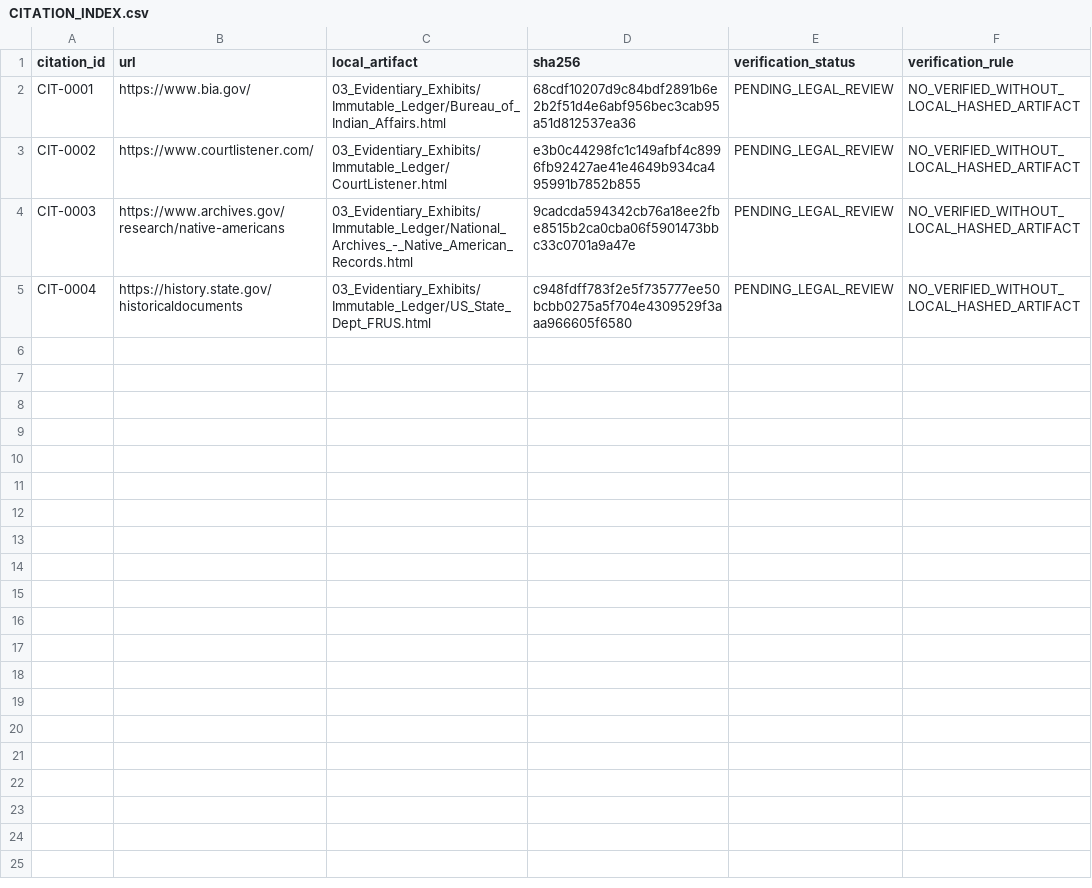
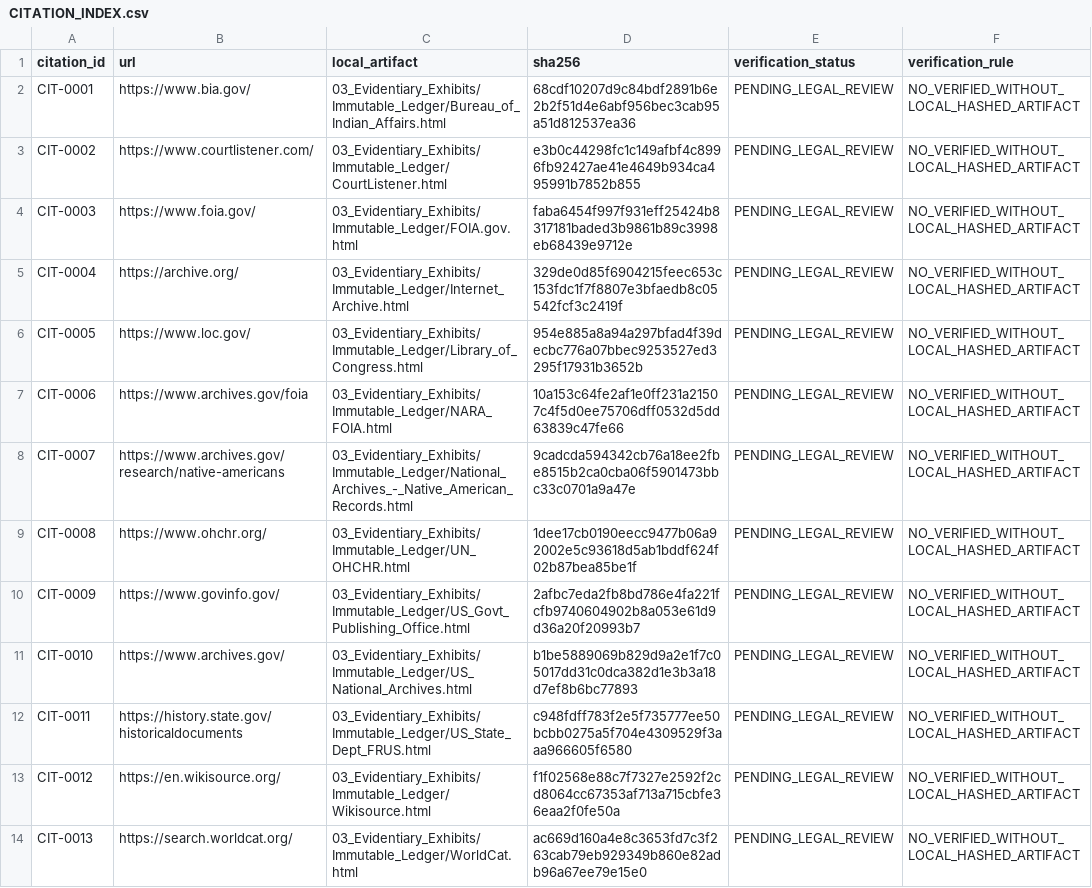
Before and after one commit to GlobalRestitutionAlliance/turtle-island-us-ak-orutsararmiut-traditional-native-council-master-litigation, a CSV file: 03_Evidentiary_Exhibits/CITATION_INDEX.csv, drawn as a sheet.

Commit message:
Batch 2b: harvest expanded sources, citations, manifests

```diff
--- a/03_Evidentiary_Exhibits/CITATION_INDEX.csv
+++ b/03_Evidentiary_Exhibits/CITATION_INDEX.csv
@@ -3,3 +3,12 @@ CIT-0001,https://www.bia.gov/,03_Evidentiary_Exhibits/Immutable_Ledger/Bureau_of
 CIT-0002,https://www.courtlistener.com/,03_Evidentiary_Exhibits/Immutable_Ledger/CourtListener.html,e3b0c44298fc1c149afbf4c8996fb92427ae41e4649b934ca495991b7852b855,PENDING_LEGAL_REVIEW,NO_VERIFIED_WITHOUT_LOCAL_HASHED_ARTIFACT
-CIT-0003,https://www.archives.gov/research/native-americans,03_Evidentiary_Exhibits/Immutable_Ledger/National_Archives_-_Native_American_Records.html,9cadcda594342cb76a18ee2fbe8515b2ca0cba06f5901473bbc33c0701a9a47e,PENDING_LEGAL_REVIEW,NO_VERIFIED_WITHOUT_LOCAL_HASHED_ARTIFACT
-CIT-0004,https://history.state.gov/historicaldocuments,03_Evidentiary_Exhibits/Immutable_Ledger/US_State_Dept_FRUS.html,c948fdff783f2e5f735777ee50bcbb0275a5f704e4309529f3aaa966605f6580,PENDING_LEGAL_REVIEW,NO_VERIFIED_WITHOUT_LOCAL_HASHED_ARTIFACT
+CIT-0003,https://www.foia.gov/,03_Evidentiary_Exhibits/Immutable_Ledger/FOIA.gov.html,faba6454f997f931eff25424b8317181baded3b9861b89c3998eb68439e9712e,PENDING_LEGAL_REVIEW,NO_VERIFIED_WITHOUT_LOCAL_HASHED_ARTIFACT
+CIT-0004,https://archive.org/,03_Evidentiary_Exhibits/Immutable_Ledger/Internet_Archive.html,329de0d85f6904215feec653c153fdc1f7f8807e3bfaedb8c05542fcf3c2419f,PENDING_LEGAL_REVIEW,NO_VERIFIED_WITHOUT_LOCAL_HASHED_ARTIFACT
+CIT-0005,https://www.loc.gov/,03_Evidentiary_Exhibits/Immutable_Ledger/Library_of_Congress.html,954e885a8a94a297bfad4f39decbc776a07bbec9253527ed3295f17931b3652b,PENDING_LEGAL_REVIEW,NO_VERIFIED_WITHOUT_LOCAL_HASHED_ARTIFACT
+CIT-0006,https://www.archives.gov/foia,03_Evidentiary_Exhibits/Immutable_Ledger/NARA_FOIA.html,10a153c64fe2af1e0ff231a21507c4f5d0ee75706dff0532d5dd63839c47fe66,PENDING_LEGAL_REVIEW,NO_VERIFIED_WITHOUT_LOCAL_HASHED_ARTIFACT
+CIT-0007,https://www.archives.gov/research/native-americans,03_Evidentiary_Exhibits/Immutable_Ledger/National_Archives_-_Native_American_Records.html,9cadcda594342cb76a18ee2fbe8515b2ca0cba06f5901473bbc33c0701a9a47e,PENDING_LEGAL_REVIEW,NO_VERIFIED_WITHOUT_LOCAL_HASHED_ARTIFACT
+CIT-0008,https://www.ohchr.org/,03_Evidentiary_Exhibits/Immutable_Ledger/UN_OHCHR.html,1dee17cb0190eecc9477b06a92002e5c93618d5ab1bddf624f02b87bea85be1f,PENDING_LEGAL_REVIEW,NO_VERIFIED_WITHOUT_LOCAL_HASHED_ARTIFACT
+CIT-0009,https://www.govinfo.gov/,03_Evidentiary_Exhibits/Immutable_Ledger/US_Govt_Publishing_Office.html,2afbc7eda2fb8bd786e4fa221fcfb9740604902b8a053e61d9d36a20f20993b7,PENDING_LEGAL_REVIEW,NO_VERIFIED_WITHOUT_LOCAL_HASHED_ARTIFACT
+CIT-0010,https://www.archives.gov/,03_Evidentiary_Exhibits/Immutable_Ledger/US_National_Archives.html,b1be5889069b829d9a2e1f7c05017dd31c0dca382d1e3b3a18d7ef8b6bc77893,PENDING_LEGAL_REVIEW,NO_VERIFIED_WITHOUT_LOCAL_HASHED_ARTIFACT
+CIT-0011,https://history.state.gov/historicaldocuments,03_Evidentiary_Exhibits/Immutable_Ledger/US_State_Dept_FRUS.html,c948fdff783f2e5f735777ee50bcbb0275a5f704e4309529f3aaa966605f6580,PENDING_LEGAL_REVIEW,NO_VERIFIED_WITHOUT_LOCAL_HASHED_ARTIFACT
+CIT-0012,https://en.wikisource.org/,03_Evidentiary_Exhibits/Immutable_Ledger/Wikisource.html,f1f02568e88c7f7327e2592f2cd8064cc67353af713a715cbfe36eaa2f0fe50a,PENDING_LEGAL_REVIEW,NO_VERIFIED_WITHOUT_LOCAL_HASHED_ARTIFACT
+CIT-0013,https://search.worldcat.org/,03_Evidentiary_Exhibits/Immutable_Ledger/WorldCat.html,ac669d160a4e8c3653fd7c3f263cab79eb929349b860e82adb96a67ee79e15e0,PENDING_LEGAL_REVIEW,NO_VERIFIED_WITHOUT_LOCAL_HASHED_ARTIFACT
```
Also changed, not shown: 34 other files.
